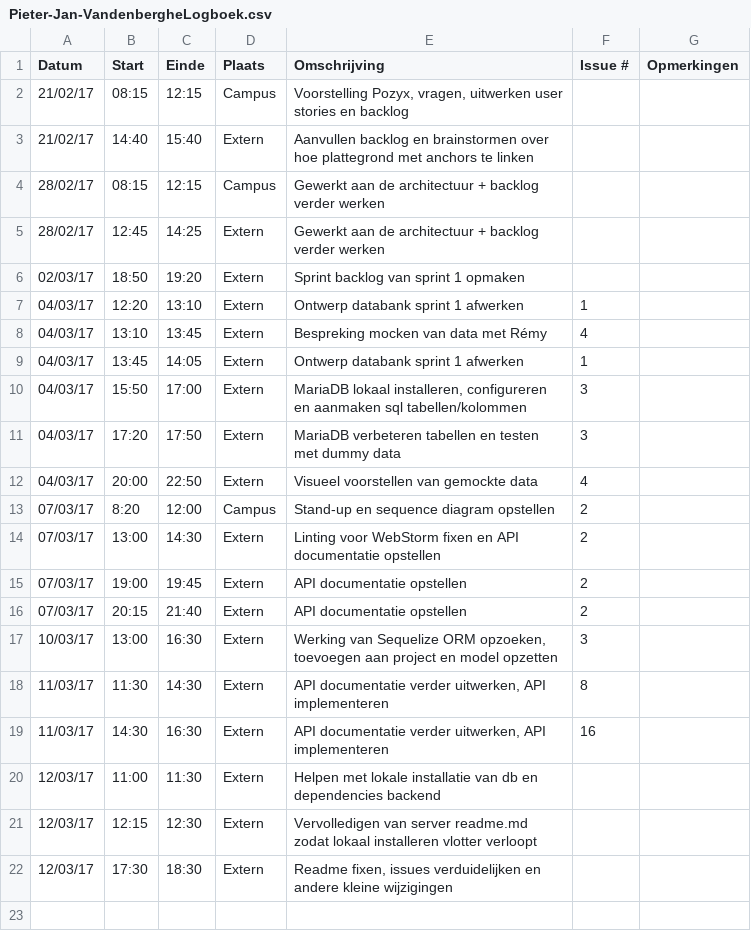
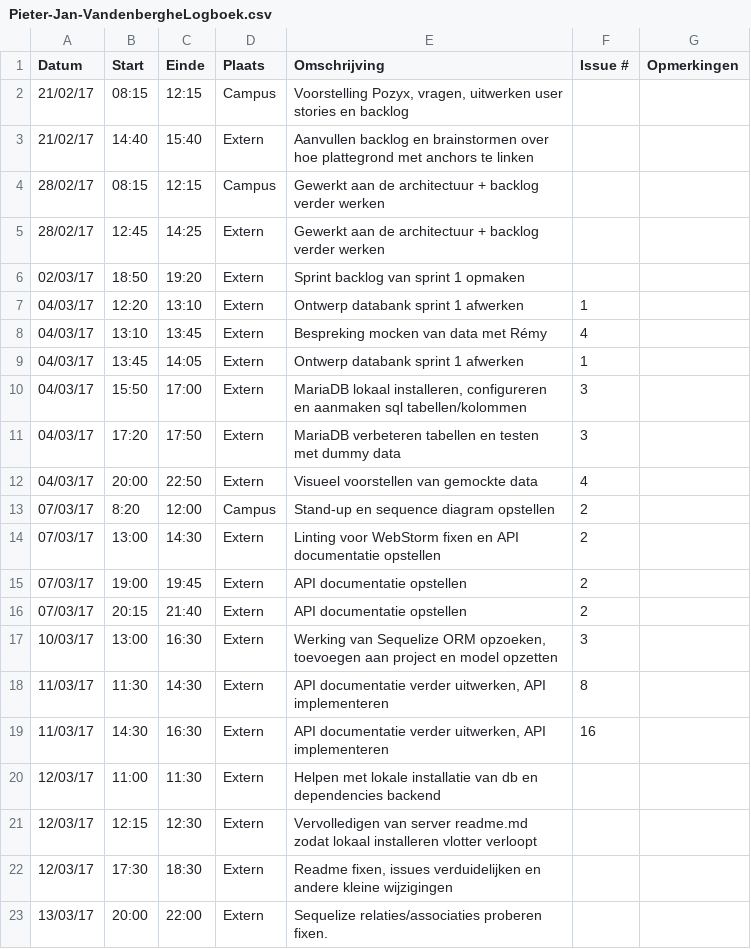
Before and after one commit to Carnewal/pozyx-03, a CSV file: Pieter-Jan-VandenbergheLogboek.csv, drawn as a sheet; the diff names each change by its address in the sheet, - before the commit and + after, or states it on an @@ line.

Commit message:
Update Pieter-Jan-VandenbergheLogboek.csv

```diff
--- a/Pieter-Jan-VandenbergheLogboek.csv
+++ b/Pieter-Jan-VandenbergheLogboek.csv
+row 23: 13/03/17 | 20:00 | 22:00 | Extern | Sequelize relaties/associaties proberen fixen.
```
